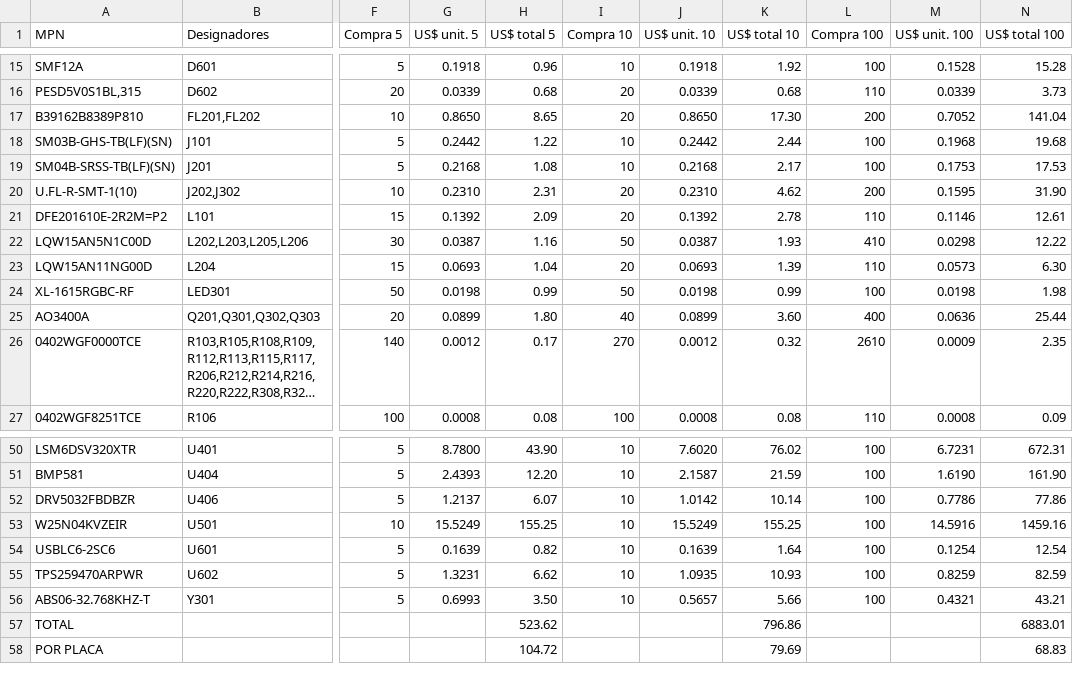
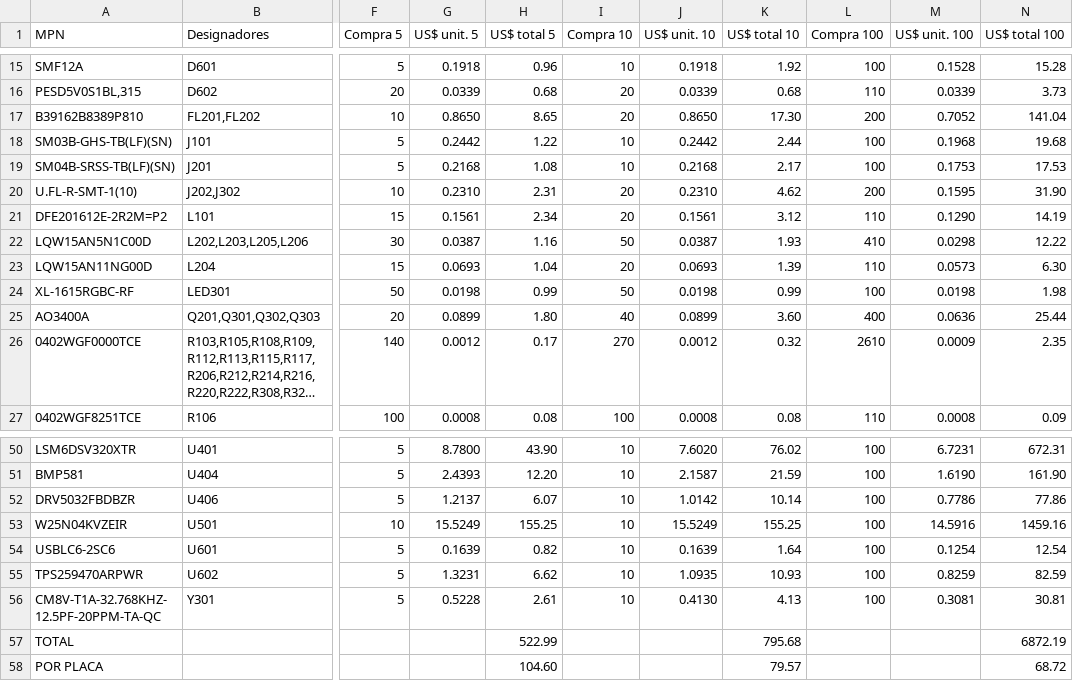
Before and after one commit to mgiachetti/sport-performance, a CSV file: docs/hardware/cotizacion/costo-partes-pod-v0.csv, drawn as a sheet; only a part is shown, gaps mark what is left out; long unchanged cells end in …; the diff names each change by its address in the sheet, - before the commit and + after, or states it on an @@ line.

```diff
--- a/docs/hardware/cotizacion/costo-partes-pod-v0.csv
+++ b/docs/hardware/cotizacion/costo-partes-pod-v0.csv
-A21 (MPN): DFE201610E-2R2M=P2
+A21 (MPN): DFE201612E-2R2M=P2
-G21 (US$ unit. 5): 0.1392
+G21 (US$ unit. 5): 0.1561
-H21 (US$ total 5): 2.09
+H21 (US$ total 5): 2.34
-J21 (US$ unit. 10): 0.1392
+J21 (US$ unit. 10): 0.1561
-K21 (US$ total 10): 2.78
+K21 (US$ total 10): 3.12
-M21 (US$ unit. 100): 0.1146
+M21 (US$ unit. 100): 0.1290
-N21 (US$ total 100): 12.61
+N21 (US$ total 100): 14.19
-A56 (MPN): ABS06-32.768KHZ-T
+A56 (MPN): CM8V-T1A-32.768KHZ-12.5PF-20PPM-TA-QC
-G56 (US$ unit. 5): 0.6993
+G56 (US$ unit. 5): 0.5228
-H56 (US$ total 5): 3.50
+H56 (US$ total 5): 2.61
-J56 (US$ unit. 10): 0.5657
+J56 (US$ unit. 10): 0.4130
-K56 (US$ total 10): 5.66
+K56 (US$ total 10): 4.13
-M56 (US$ unit. 100): 0.4321
+M56 (US$ unit. 100): 0.3081
-N56 (US$ total 100): 43.21
+N56 (US$ total 100): 30.81
-H57 (US$ total 5): 523.62
+H57 (US$ total 5): 522.99
-K57 (US$ total 10): 796.86
+K57 (US$ total 10): 795.68
-N57 (US$ total 100): 6883.01
+N57 (US$ total 100): 6872.19
-H58 (US$ total 5): 104.72
+H58 (US$ total 5): 104.60
-K58 (US$ total 10): 79.69
+K58 (US$ total 10): 79.57
-N58 (US$ total 100): 68.83
+N58 (US$ total 100): 68.72
```
Also changed, not shown: docs/hardware/cotizacion/bom-pod-v0-extras.csv, docs/hardware/cotizacion/bom-pod-v0-jlcpcb.csv, 12 other files.
